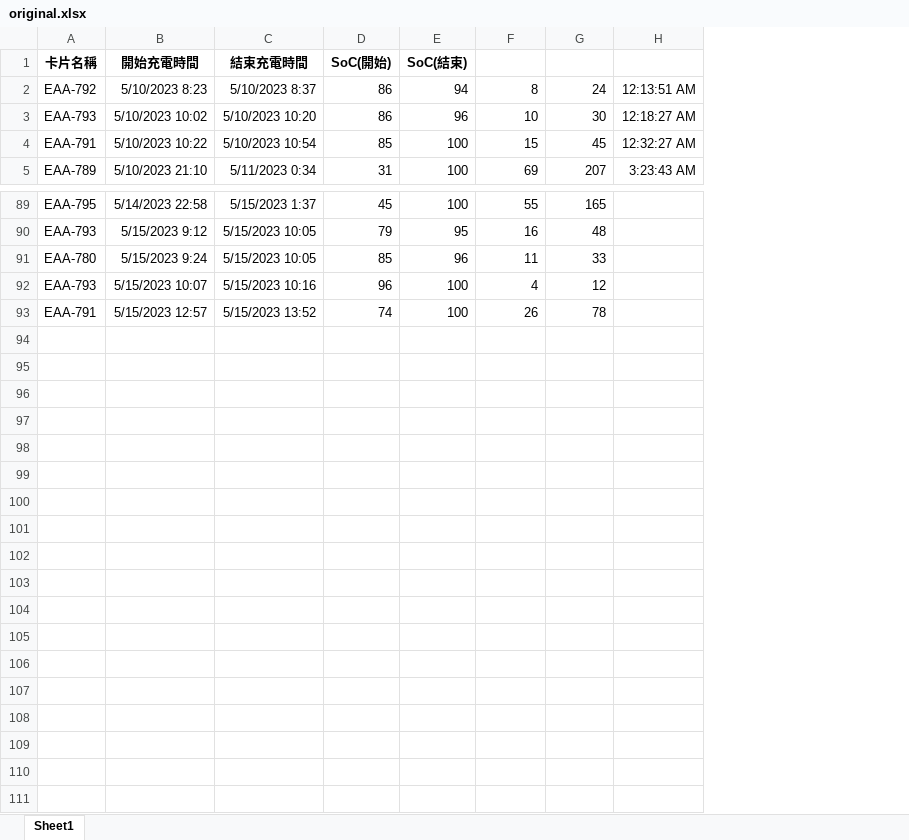
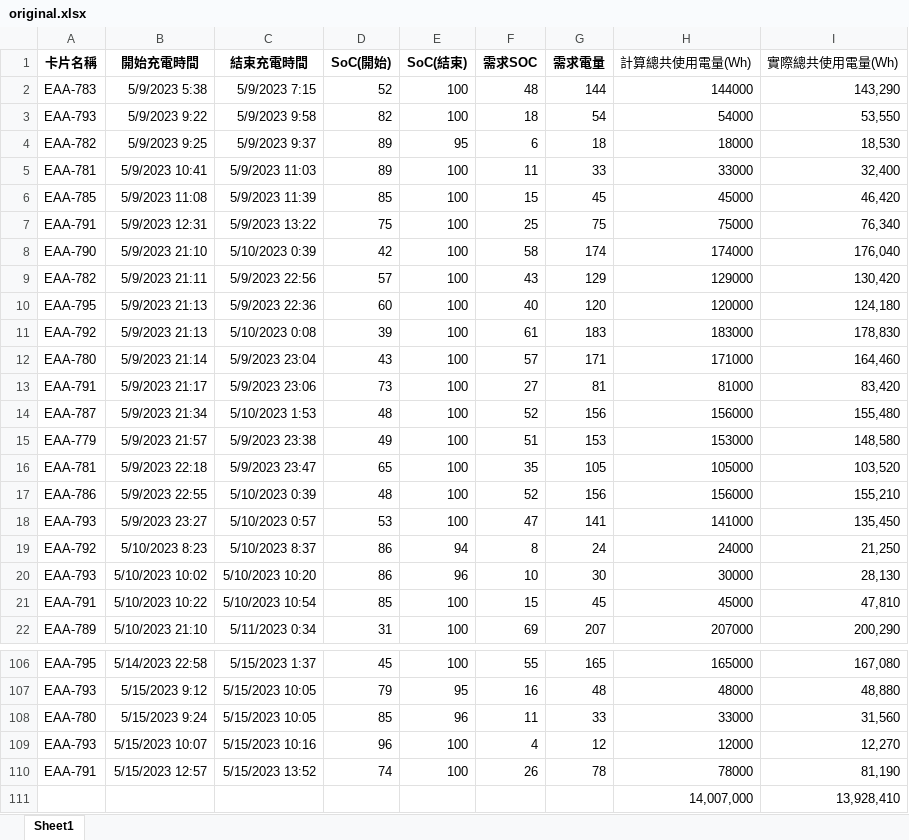
Before and after one commit to Yu-toby/EMS, an Excel workbook: 資料生成/生成數據/original.xlsx, sheet Sheet1, drawn as a sheet; only a part is shown, gaps mark what is left out; values as stored, in another font and other column widths than the file's, no borders; removed rows and columns are numbered as before the commit, all else as after; the diff names each change by its address in the sheet, - before the commit and + after, or states it on an @@ line.

```diff
--- a/資料生成/生成數據/original.xlsx (sheet Sheet1)
+++ b/資料生成/生成數據/original.xlsx (sheet Sheet1)
-column H, rows 2-5: 12:13:51 AM | 12:18:27 AM | 12:32:27 AM | 3:23:43 AM
+column H (計算總共使用電量(Wh)), rows 19-22: 24000 | 30000 | 45000 | 207000; rows 106-110: 165000 | 48000 | 33000 | 12000 | 78000
+column I (實際總共使用電量(Wh)), rows 19-22: 21,250 | 28,130 | 47,810 | 200,290; rows 106-110: 167,080 | 48,880 | 31,560 | 12,270 | 81,190
-F1: (empty)
+F1: 需求SOC
-G1: (empty)
+G1: 需求電量
+row 2: EAA-783 | 5/9/2023 5:38 | 5/9/2023 7:15 | 52 | 100 | 48 | 144 | 144000 | 143,290
+row 3: EAA-793 | 5/9/2023 9:22 | 5/9/2023 9:58 | 82 | 100 | 18 | 54 | 54000 | 53,550
+row 4: EAA-782 | 5/9/2023 9:25 | 5/9/2023 9:37 | 89 | 95 | 6 | 18 | 18000 | 18,530
+row 5: EAA-781 | 5/9/2023 10:41 | 5/9/2023 11:03 | 89 | 100 | 11 | 33 | 33000 | 32,400
+row 6: EAA-785 | 5/9/2023 11:08 | 5/9/2023 11:39 | 85 | 100 | 15 | 45 | 45000 | 46,420
+row 7: EAA-791 | 5/9/2023 12:31 | 5/9/2023 13:22 | 75 | 100 | 25 | 75 | 75000 | 76,340
+row 8: EAA-790 | 5/9/2023 21:10 | 5/10/2023 0:39 | 42 | 100 | 58 | 174 | 174000 | 176,040
+row 9: EAA-782 | 5/9/2023 21:11 | 5/9/2023 22:56 | 57 | 100 | 43 | 129 | 129000 | 130,420
+row 10: EAA-795 | 5/9/2023 21:13 | 5/9/2023 22:36 | 60 | 100 | 40 | 120 | 120000 | 124,180
+row 11: EAA-792 | 5/9/2023 21:13 | 5/10/2023 0:08 | 39 | 100 | 61 | 183 | 183000 | 178,830
+row 12: EAA-780 | 5/9/2023 21:14 | 5/9/2023 23:04 | 43 | 100 | 57 | 171 | 171000 | 164,460
+row 13: EAA-791 | 5/9/2023 21:17 | 5/9/2023 23:06 | 73 | 100 | 27 | 81 | 81000 | 83,420
+row 14: EAA-787 | 5/9/2023 21:34 | 5/10/2023 1:53 | 48 | 100 | 52 | 156 | 156000 | 155,480
+row 15: EAA-779 | 5/9/2023 21:57 | 5/9/2023 23:38 | 49 | 100 | 51 | 153 | 153000 | 148,580
+row 16: EAA-781 | 5/9/2023 22:18 | 5/9/2023 23:47 | 65 | 100 | 35 | 105 | 105000 | 103,520
+row 17: EAA-786 | 5/9/2023 22:55 | 5/10/2023 0:39 | 48 | 100 | 52 | 156 | 156000 | 155,210
+row 18: EAA-793 | 5/9/2023 23:27 | 5/10/2023 0:57 | 53 | 100 | 47 | 141 | 141000 | 135,450
+row 111:  |  |  |  |  |  |  | 14,007,000 | 13,928,410
```
Also changed, not shown: formulas that keep their value, 3 other files.
